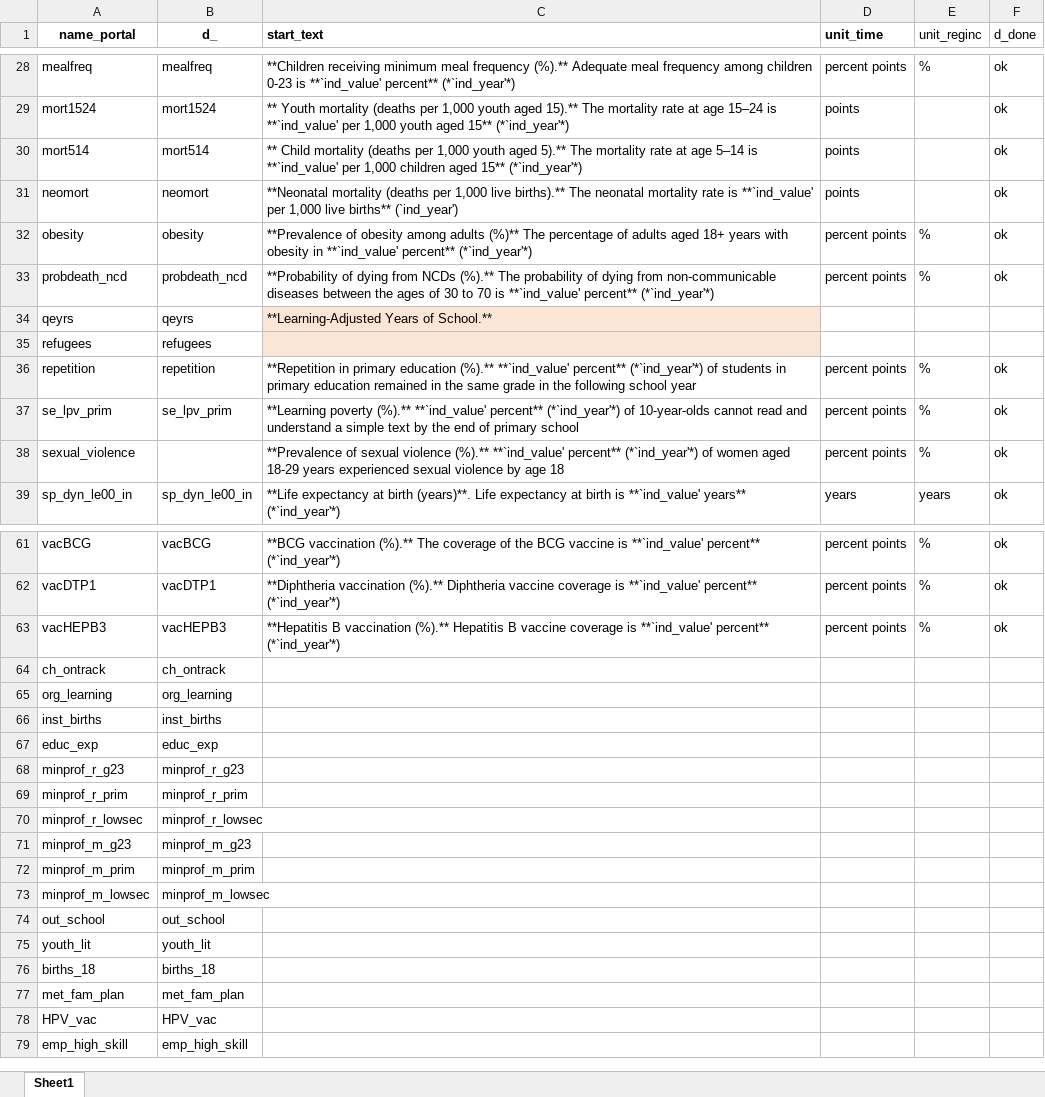
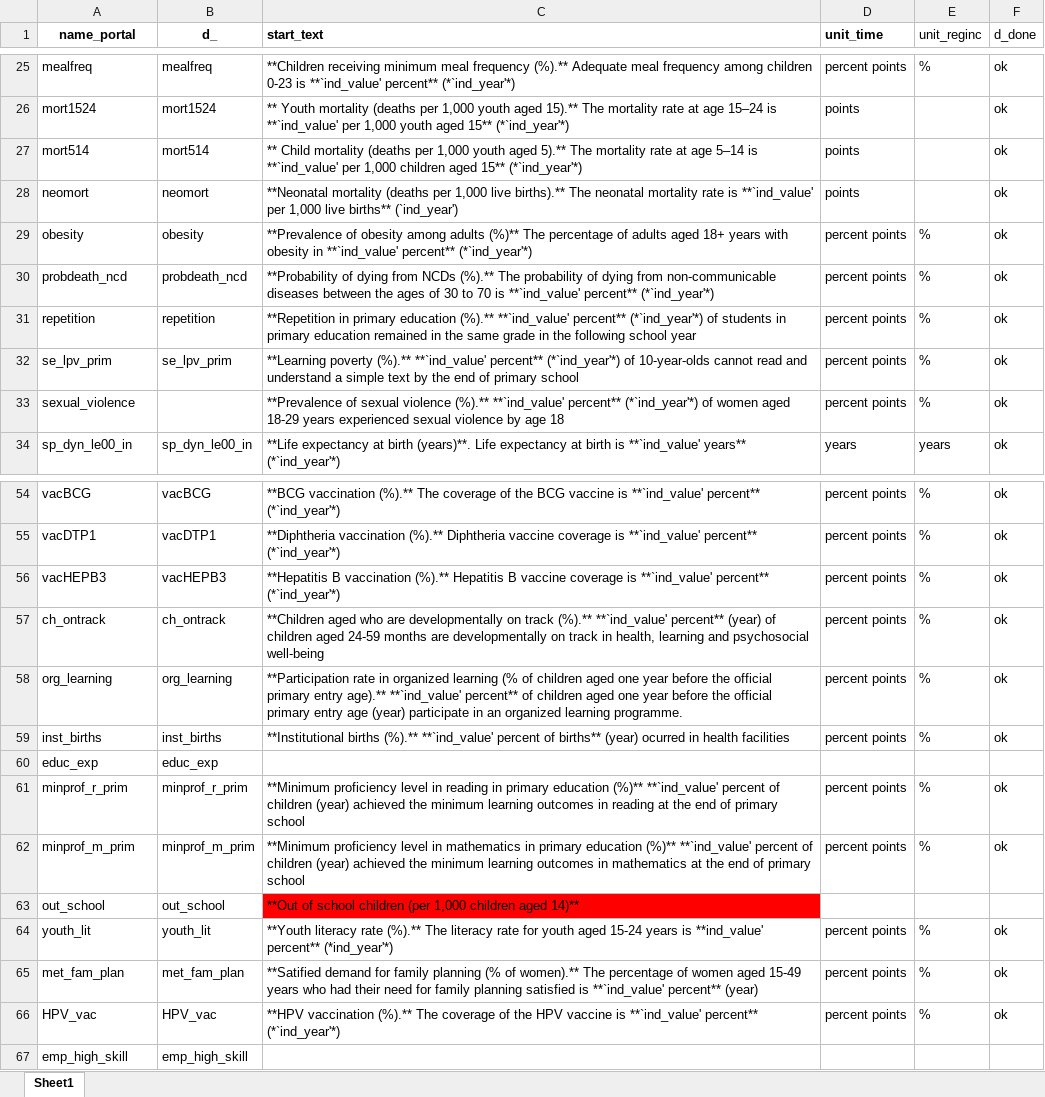
Before and after one commit to Queeno11/Data-Portal-Brief-Generator, an Excel workbook: Data/Data_Raw/Country codes & metadata/briefs_texts.xlsx, sheet Sheet1, drawn as a sheet; only a part is shown, gaps mark what is left out; values as stored, in another font and other column widths than the file's, no borders; removed rows and columns are numbered as before the commit, all else as after; the diff covers the shown part only; the diff names each change by its address in the sheet, - before the commit and + after, or states it on an @@ line.

Commit message:
Complete remianing briefs texts

```diff
--- a/Data/Data_Raw/Country codes & metadata/briefs_texts.xlsx (sheet Sheet1)
+++ b/Data/Data_Raw/Country codes & metadata/briefs_texts.xlsx (sheet Sheet1)
-row 34: qeyrs | qeyrs | **Learning-Adjusted Years of School.**
-row 35: refugees | refugees
-C57 (start_text): (empty)
+C57 (start_text): **Children aged who are developmentally on track (%).** **`ind_value' percent** (year) of children aged 24-59 months are developmentally on track in health, learning and psychosocial well-being
-D57:D59 (unit_time): (empty)
+D57:D59 (unit_time): percent points
-E57:E59 (unit_reginc): (empty)
+E57:E59 (unit_reginc): %
-F57:F59 (d_done): (empty)
+F57:F59 (d_done): ok
-C58 (start_text): (empty)
+C58 (start_text): **Participation rate in organized learning (% of children aged one year before the official primary entry age).** **`ind_value' percent** of children aged one year before the official primary entry age (year) participate in an organized learning programme.
-C59 (start_text): (empty)
+C59 (start_text): **Institutional births (%).** **`ind_value' percent of births** (year) ocurred in health facilities
-row 68: minprof_r_g23 | minprof_r_g23
-C61 (start_text): (empty)
+C61 (start_text): **Minimum proficiency level in reading in primary education (%)** **`ind_value' percent of children (year) achieved the minimum learning outcomes in reading at the end of primary school
-D61 (unit_time): (empty)
+D61 (unit_time): percent points
-E61 (unit_reginc): (empty)
+E61 (unit_reginc): %
-F61 (d_done): (empty)
+F61 (d_done): ok
-row 70: minprof_r_lowsec | minprof_r_lowsec
-row 71: minprof_m_g23 | minprof_m_g23
-C62 (start_text): (empty)
+C62 (start_text): **Minimum proficiency level in mathematics in primary education (%)** **`ind_value' percent of children (year) achieved the minimum learning outcomes in mathematics at the end of primary school
-D62 (unit_time): (empty)
+D62 (unit_time): percent points
-E62 (unit_reginc): (empty)
+E62 (unit_reginc): %
-F62 (d_done): (empty)
+F62 (d_done): ok
-row 73: minprof_m_lowsec | minprof_m_lowsec
-C63 (start_text): (empty)
+C63 (start_text): **Out of school children (per 1,000 children aged 14)**
-C63 fill: none
+C63 fill: #FF0000
-C64 (start_text): (empty)
+C64 (start_text): **Youth literacy rate (%).** The literacy rate for youth aged 15-24 years is **ind_value' percent** (*ind_year'*)
-D64 (unit_time): (empty)
+D64 (unit_time): percent points
-E64 (unit_reginc): (empty)
+E64 (unit_reginc): %
-F64 (d_done): (empty)
+F64 (d_done): ok
-row 76: births_18 | births_18
-C65 (start_text): (empty)
+C65 (start_text): **Satified demand for family planning (% of women).** The percentage of women aged 15-49 years who had their need for family planning satisfied is **`ind_value' percent** (year)
-D65:D66 (unit_time): (empty)
+D65:D66 (unit_time): percent points
-E65:E66 (unit_reginc): (empty)
+E65:E66 (unit_reginc): %
-F65:F66 (d_done): (empty)
+F65:F66 (d_done): ok
-C66 (start_text): (empty)
+C66 (start_text): **HPV vaccination (%).** The coverage of the HPV vaccine is **`ind_value' percent** (*`ind_year'*)
```
Also changed, not shown: 5 removed rows and 23 edited cells elsewhere in this sheet, Data/Data_Raw/Country codes & metadata/metadata.xlsx.
